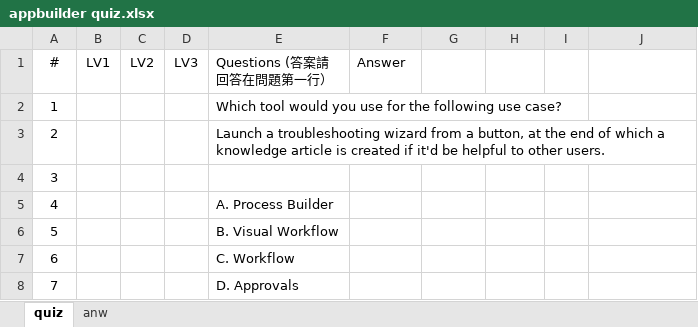
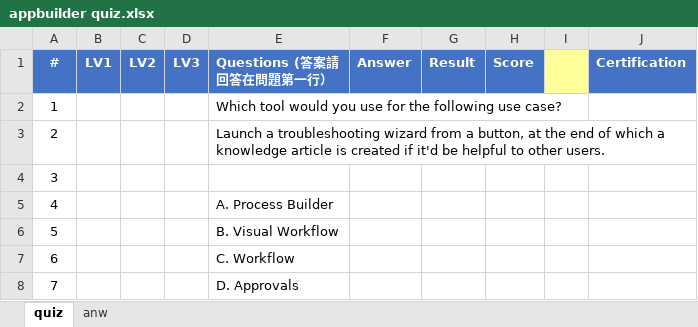
Before and after one commit to jovejp/SalesforceCertificationPrepare, an Excel workbook: Appbuilder I/appbuilder quiz.xlsx, sheet quiz, drawn as a sheet; only a part is shown; values as stored, in another font and other column widths than the file's, no borders; the diff names each change by its address in the sheet, - before the commit and + after, or states it on an @@ line.

Commit message:
app build quiz tools

```diff
--- a/Appbuilder I/appbuilder quiz.xlsx (sheet quiz)
+++ b/Appbuilder I/appbuilder quiz.xlsx (sheet quiz)
-A1:H1 fill: none
+A1:H1 fill: #4472C4
@@ A1:F1 bold: off → on, text colour: black → #FFFFFF @@
-G1: (empty)
+G1: Result
-H1: (empty)
+H1: Score
-I1 fill: none
+I1 fill: #FFFF99
-J1: (empty)
+J1: Certification
-J1 fill: none
+J1 fill: #4472C4
```
Also changed, not shown: sheet anw, 2 other files.
